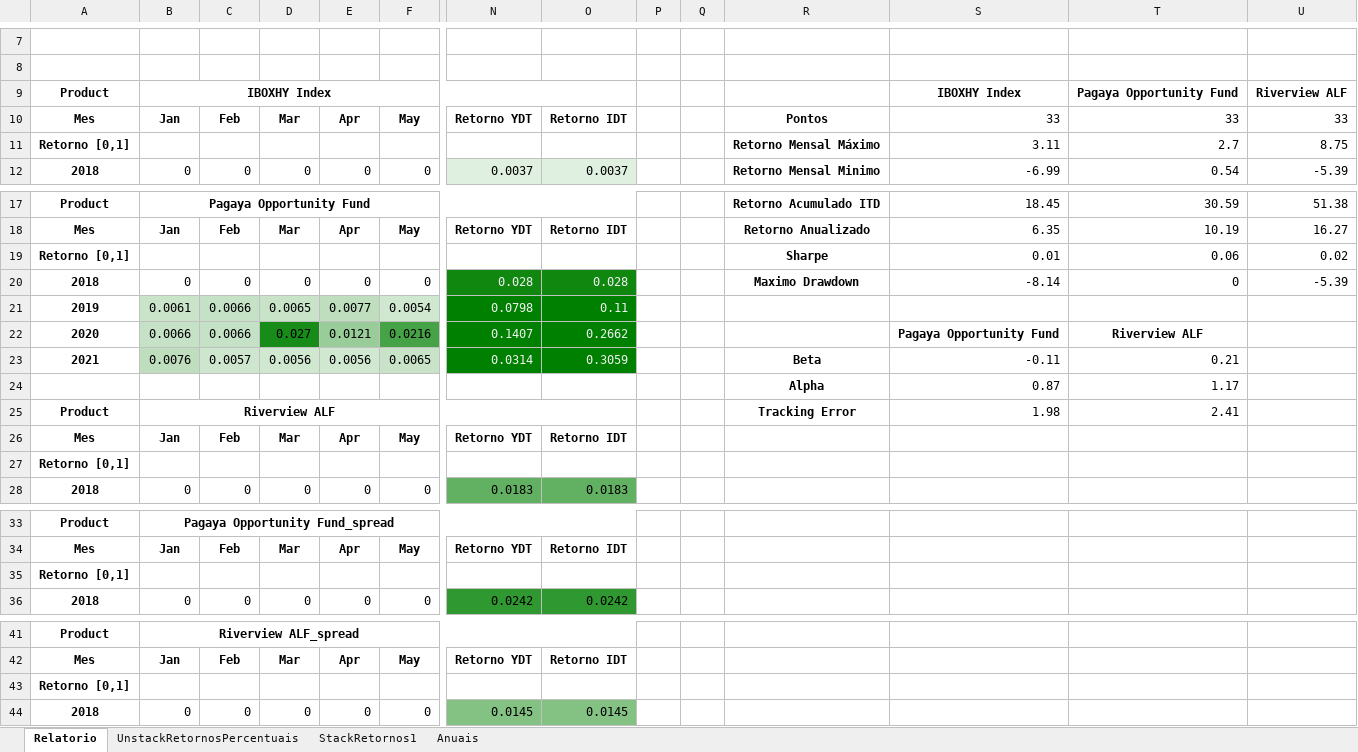
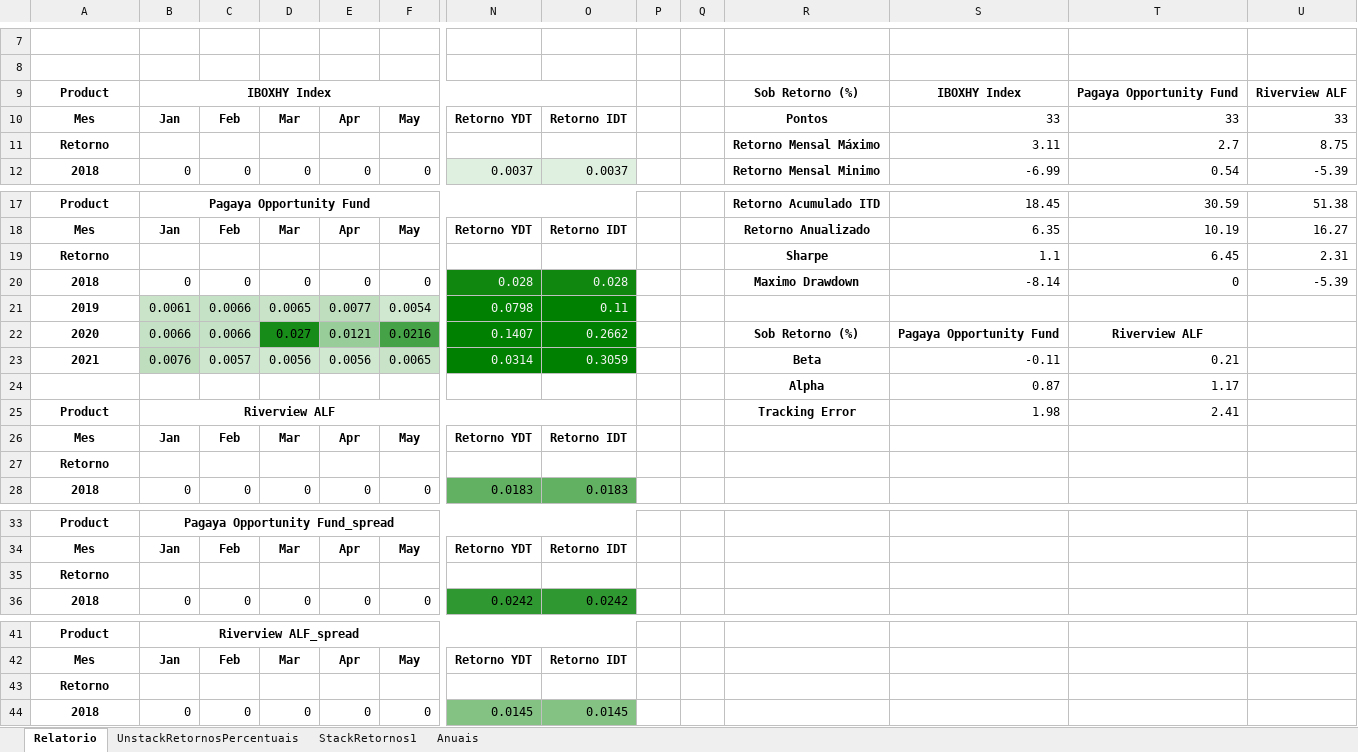
Before and after one commit to carollaurini/ciencia_de_dados, an Excel workbook: Correlacao_de_fundos/Desenvolvimento/2Descritivas/book.xlsx, sheet Relatorio, drawn as a sheet; only a part is shown, gaps mark what is left out; values as stored, in another font and other column widths than the file's, no borders; charts and pictures not drawn; removed rows and columns are numbered as before the commit, all else as after; rows hold the shown columns only; the diff names each change by its address in the sheet, - before the commit and + after, or states it on an @@ line.

```diff
--- a/Correlacao_de_fundos/Desenvolvimento/2Descritivas/book.xlsx (sheet Relatorio)
+++ b/Correlacao_de_fundos/Desenvolvimento/2Descritivas/book.xlsx (sheet Relatorio)
-R9: (empty)
+R9: Sob Retorno (%)
-A11: Retorno [0,1]
+A11: Retorno
-row 19: Retorno [0,1] |  |  |  |  |  |  |  |  |  | Sharpe | 0.01 | 0.06 | 0.02
+row 19: Retorno |  |  |  |  |  |  |  |  |  | Sharpe | 1.1 | 6.45 | 2.31
-R22: (empty)
+R22: Sob Retorno (%)
-A27: Retorno [0,1]
+A27: Retorno
-A35: Retorno [0,1]
+A35: Retorno
-A43: Retorno [0,1]
+A43: Retorno
```
Also changed, not shown: charts or pictures, Correlacao_de_fundos/Relatorios/Copy of book.xlsx, 12 other files.
